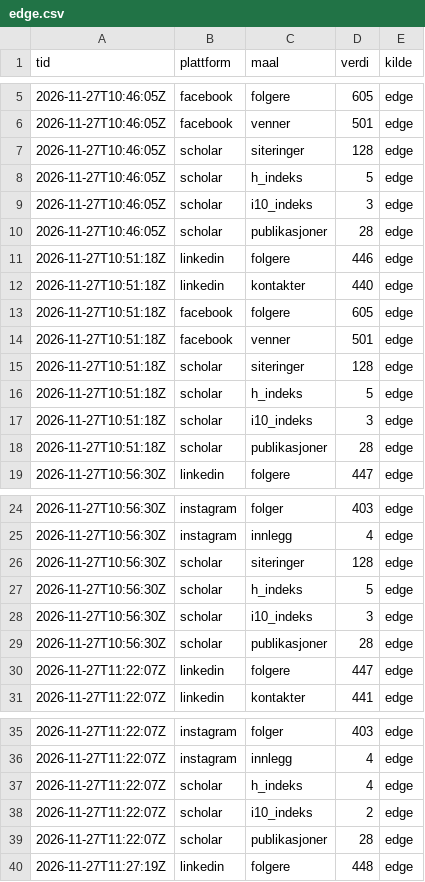
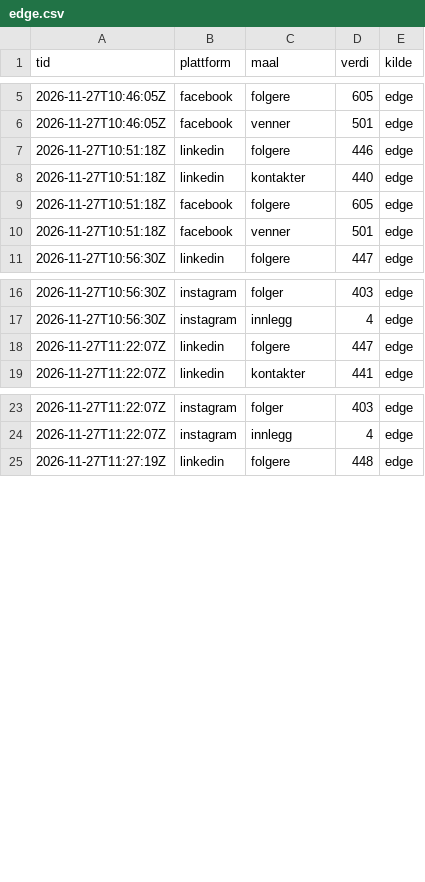
Before and after one commit to oas-94/oas-94.github.io, a CSV file: tall/data/edge.csv, drawn as a sheet; only a part is shown, gaps mark what is left out; the diff names each change by its address in the sheet, - before the commit and + after, or states it on an @@ line.

Commit message:
Tall: Scholar-tall før rettelsen tatt ut, innlegg uten dubletter

```diff
--- a/tall/data/edge.csv
+++ b/tall/data/edge.csv
-row 7: 2026-11-27T10:46:05Z | scholar | siteringer | 128 | edge
-row 8: 2026-11-27T10:46:05Z | scholar | h_indeks | 5 | edge
-row 9: 2026-11-27T10:46:05Z | scholar | i10_indeks | 3 | edge
-row 10: 2026-11-27T10:46:05Z | scholar | publikasjoner | 28 | edge
-row 15: 2026-11-27T10:51:18Z | scholar | siteringer | 128 | edge
-row 16: 2026-11-27T10:51:18Z | scholar | h_indeks | 5 | edge
-row 17: 2026-11-27T10:51:18Z | scholar | i10_indeks | 3 | edge
-row 18: 2026-11-27T10:51:18Z | scholar | publikasjoner | 28 | edge
-row 26: 2026-11-27T10:56:30Z | scholar | siteringer | 128 | edge
-row 27: 2026-11-27T10:56:30Z | scholar | h_indeks | 5 | edge
-row 28: 2026-11-27T10:56:30Z | scholar | i10_indeks | 3 | edge
-row 29: 2026-11-27T10:56:30Z | scholar | publikasjoner | 28 | edge
-row 37: 2026-11-27T11:22:07Z | scholar | h_indeks | 4 | edge
-row 38: 2026-11-27T11:22:07Z | scholar | i10_indeks | 2 | edge
-row 39: 2026-11-27T11:22:07Z | scholar | publikasjoner | 28 | edge
```
Also changed, not shown: tall/data/sky.csv, 2 other files.
